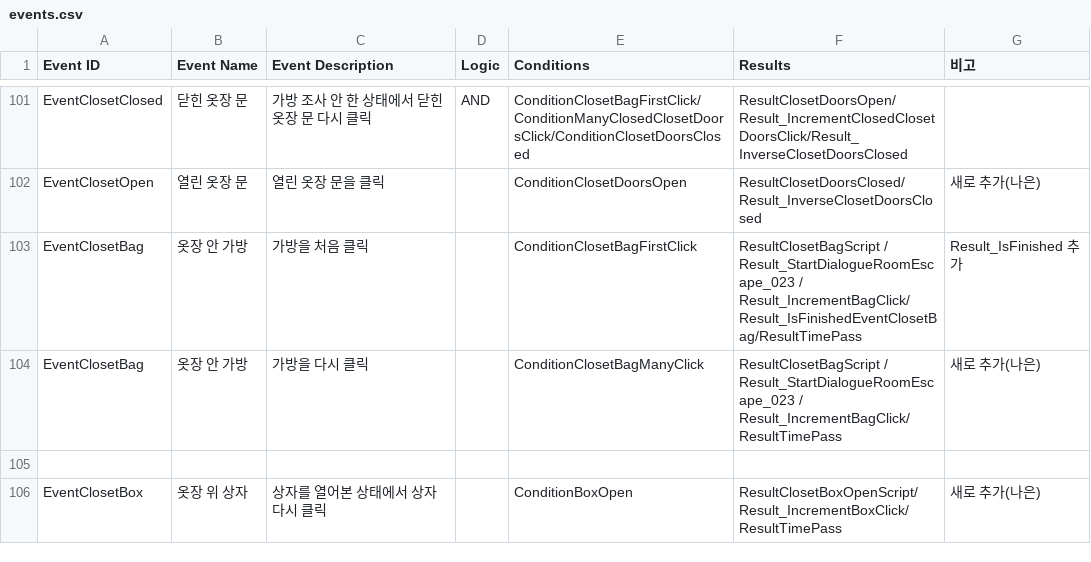
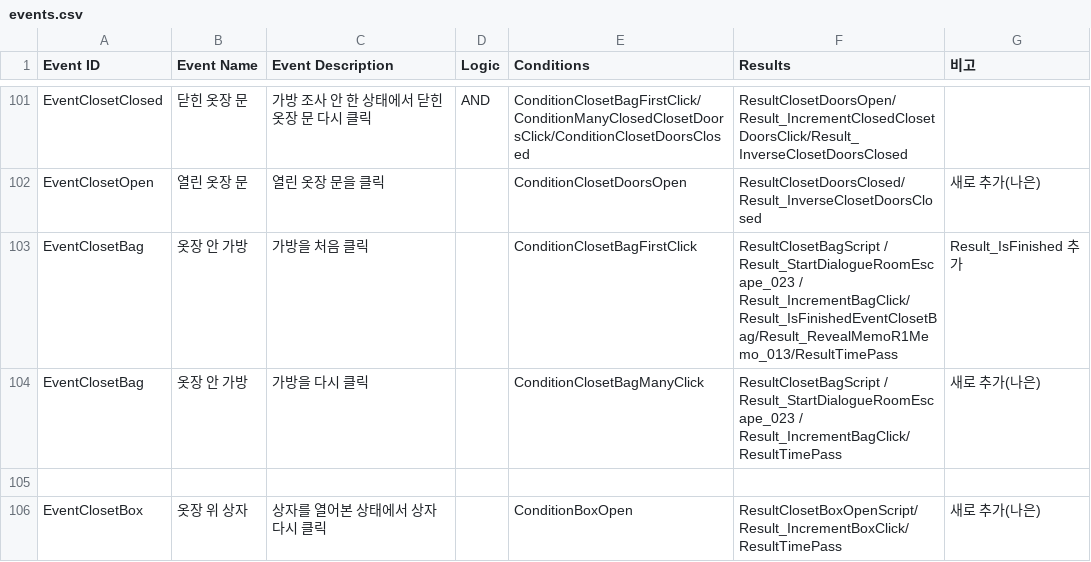
Before and after one commit to ollan365/Fate, a CSV file: Assets/Resources/Datas/events.csv, drawn as a sheet; only a part is shown, gaps mark what is left out.

```diff
--- a/Assets/Resources/Datas/events.csv
+++ b/Assets/Resources/Datas/events.csv
@@ -102,3 +102,3 @@ EventClosetClosed,닫힌 옷장 문,가방 조사 안 한 상태에서 닫힌
 EventClosetOpen,열린 옷장 문,열린 옷장 문을 클릭,,ConditionClosetDoorsOpen,ResultClosetDoorsClosed/Result_InverseClosetDoorsClosed,새로 추가(나은)
-EventClosetBag,옷장 안 가방,가방을 처음 클릭,,ConditionClosetBagFirstClick,ResultClosetBagScript / Result_StartDialogueRoomEscape_023 / Result_IncrementBagClick/Result_IsFinishedEventClosetBag/ResultTimePass,Result_IsFinished 추가
+EventClosetBag,옷장 안 가방,가방을 처음 클릭,,ConditionClosetBagFirstClick,ResultClosetBagScript / Result_StartDialogueRoomEscape_023 / Result_IncrementBagClick/Result_IsFinishedEventClosetBag/Result_RevealMemoR1Memo_013/ResultTimePass,Result_IsFinished 추가
 EventClosetBag,옷장 안 가방,가방을 다시 클릭,,ConditionClosetBagManyClick,ResultClosetBagScript / Result_StartDialogueRoomEscape_023 / Result_IncrementBagClick/ResultTimePass,새로 추가(나은)
```
Also changed, not shown: Assets/Resources/Datas/variables.csv, 2 other files.
